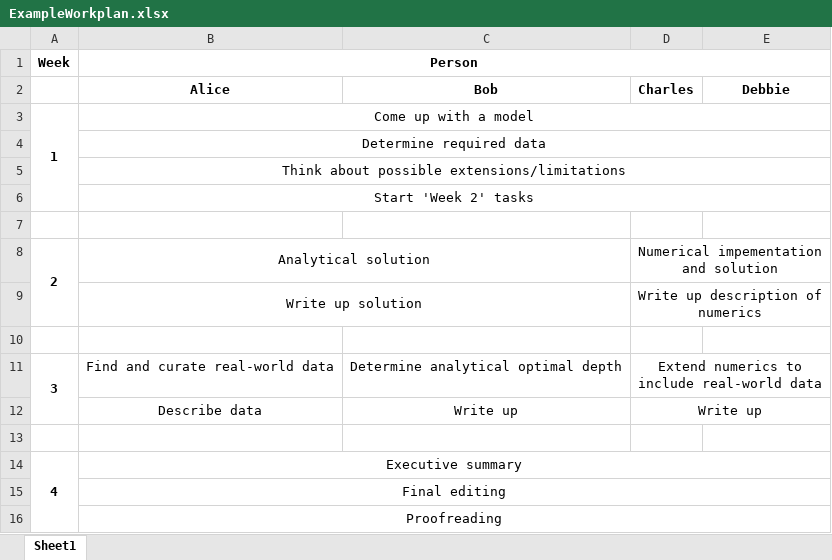
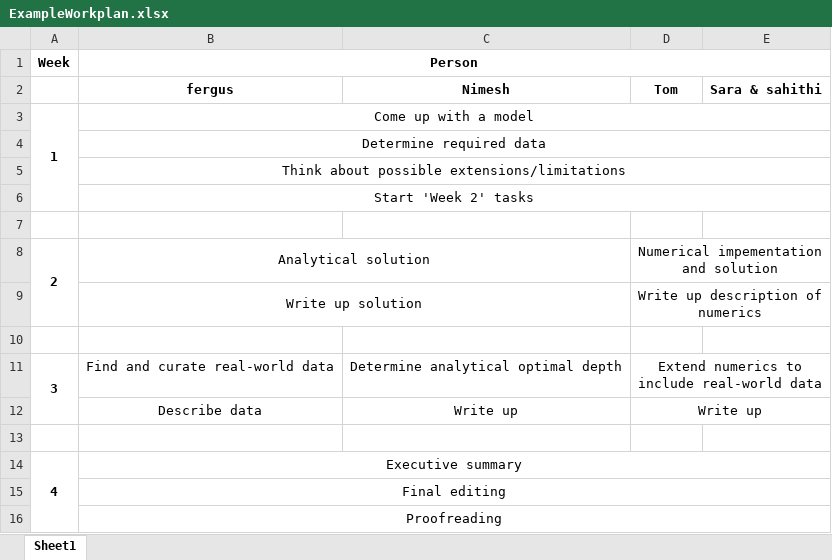
Before and after one commit to Sahithi-03/Air-Pollution, an Excel workbook: ExampleWorkplan.xlsx, sheet Sheet1, drawn as a sheet; values as stored, in another font and other column widths than the file's, no borders; removed rows and columns are numbered as before the commit, all else as after; the diff names each change by its address in the sheet, - before the commit and + after, or states it on an @@ line.

```diff
--- a/ExampleWorkplan.xlsx (sheet Sheet1)
+++ b/ExampleWorkplan.xlsx (sheet Sheet1)
-row 2:  | Alice | Bob | Charles | Debbie
+row 2:  | fergus | Nimesh | Tom | Sara & sahithi
```
Also changed, not shown: 3 other files.
